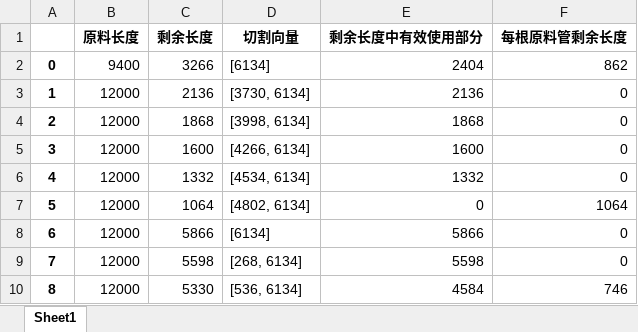
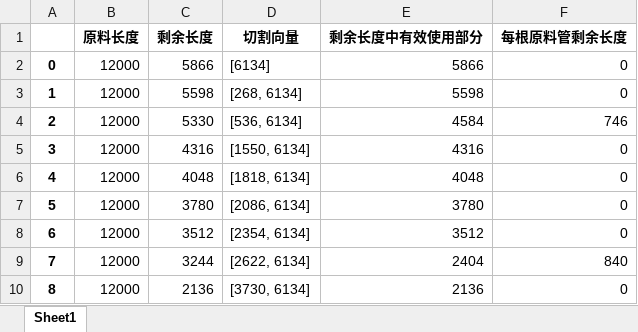
Before and after one commit to jmx01/initial, an Excel workbook: 某一次的原料切割方式——new.xlsx, sheet Sheet1, drawn as a sheet; only a part is shown; values as stored, in another font and other column widths than the file's, no borders; the diff covers the shown part only; the diff names each change by its address in the sheet, - before the commit and + after, or states it on an @@ line.

```diff
--- a/某一次的原料切割方式——new.xlsx (sheet Sheet1)
+++ b/某一次的原料切割方式——new.xlsx (sheet Sheet1)
-B2 (原料长度): 9400
+B2 (原料长度): 12000
-C2 (剩余长度): 3266
+C2 (剩余长度): 5866
-E2 (剩余长度中有效使用部分): 2404
+E2 (剩余长度中有效使用部分): 5866
-F2 (每根原料管剩余长度): 862
+F2 (每根原料管剩余长度): 0
-C3 (剩余长度): 2136
+C3 (剩余长度): 5598
-D3 (切割向量): [3730, 6134]
+D3 (切割向量): [268, 6134]
-E3 (剩余长度中有效使用部分): 2136
+E3 (剩余长度中有效使用部分): 5598
-C4 (剩余长度): 1868
+C4 (剩余长度): 5330
-D4 (切割向量): [3998, 6134]
+D4 (切割向量): [536, 6134]
-E4 (剩余长度中有效使用部分): 1868
+E4 (剩余长度中有效使用部分): 4584
-F4 (每根原料管剩余长度): 0
+F4 (每根原料管剩余长度): 746
-C5 (剩余长度): 1600
+C5 (剩余长度): 4316
-D5 (切割向量): [4266, 6134]
+D5 (切割向量): [1550, 6134]
-E5 (剩余长度中有效使用部分): 1600
+E5 (剩余长度中有效使用部分): 4316
-C6 (剩余长度): 1332
+C6 (剩余长度): 4048
-D6 (切割向量): [4534, 6134]
+D6 (切割向量): [1818, 6134]
-E6 (剩余长度中有效使用部分): 1332
+E6 (剩余长度中有效使用部分): 4048
-C7 (剩余长度): 1064
+C7 (剩余长度): 3780
-D7 (切割向量): [4802, 6134]
+D7 (切割向量): [2086, 6134]
-E7 (剩余长度中有效使用部分): 0
+E7 (剩余长度中有效使用部分): 3780
-F7 (每根原料管剩余长度): 1064
+F7 (每根原料管剩余长度): 0
-C8 (剩余长度): 5866
+C8 (剩余长度): 3512
-D8 (切割向量): [6134]
+D8 (切割向量): [2354, 6134]
-E8 (剩余长度中有效使用部分): 5866
+E8 (剩余长度中有效使用部分): 3512
-C9 (剩余长度): 5598
+C9 (剩余长度): 3244
-D9 (切割向量): [268, 6134]
+D9 (切割向量): [2622, 6134]
-E9 (剩余长度中有效使用部分): 5598
+E9 (剩余长度中有效使用部分): 2404
-F9 (每根原料管剩余长度): 0
+F9 (每根原料管剩余长度): 840
-C10 (剩余长度): 5330
+C10 (剩余长度): 2136
-D10 (切割向量): [536, 6134]
+D10 (切割向量): [3730, 6134]
-E10 (剩余长度中有效使用部分): 4584
+E10 (剩余长度中有效使用部分): 2136
-F10 (每根原料管剩余长度): 746
+F10 (每根原料管剩余长度): 0
```
Also changed, not shown: 21 added rows, 22 removed rows and 1360 edited cells elsewhere in this sheet, 某一次的原料切割方式.xlsx, 此次切割剩余原料.xlsx, 1 other file.
